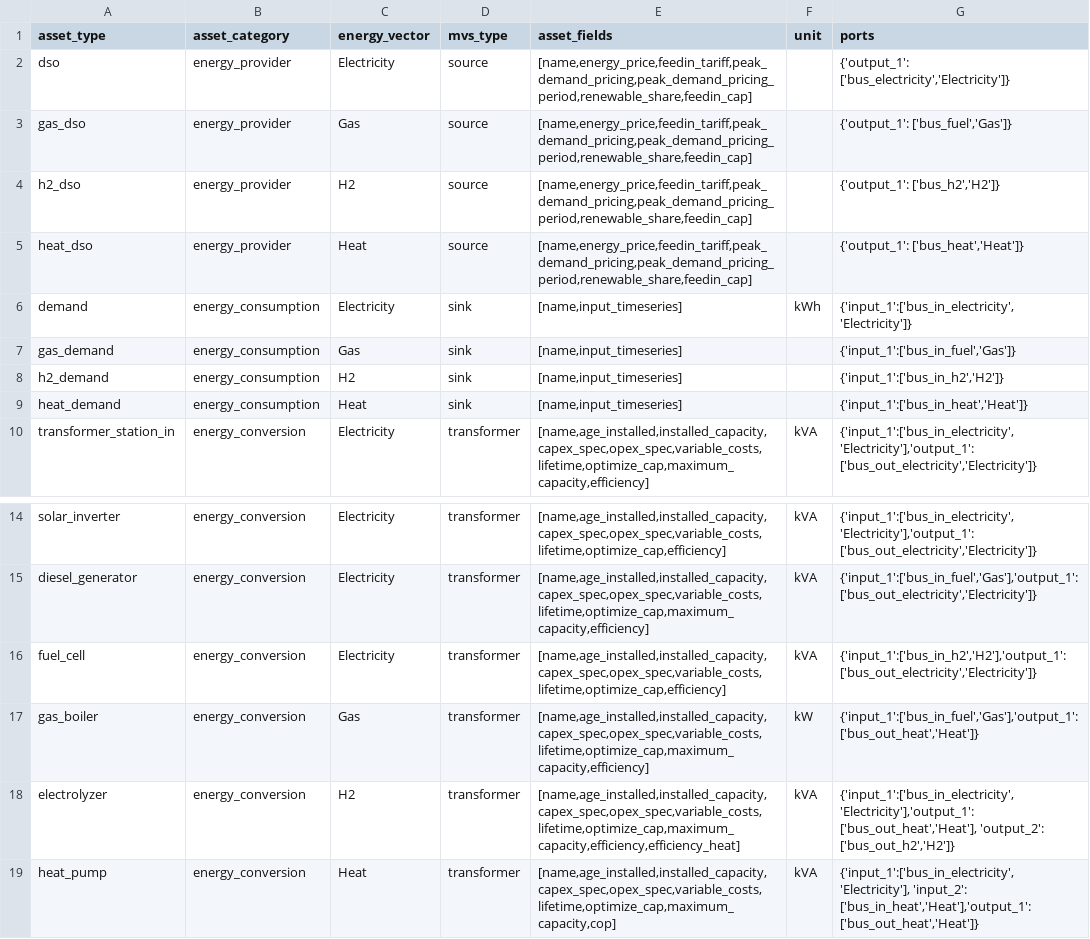
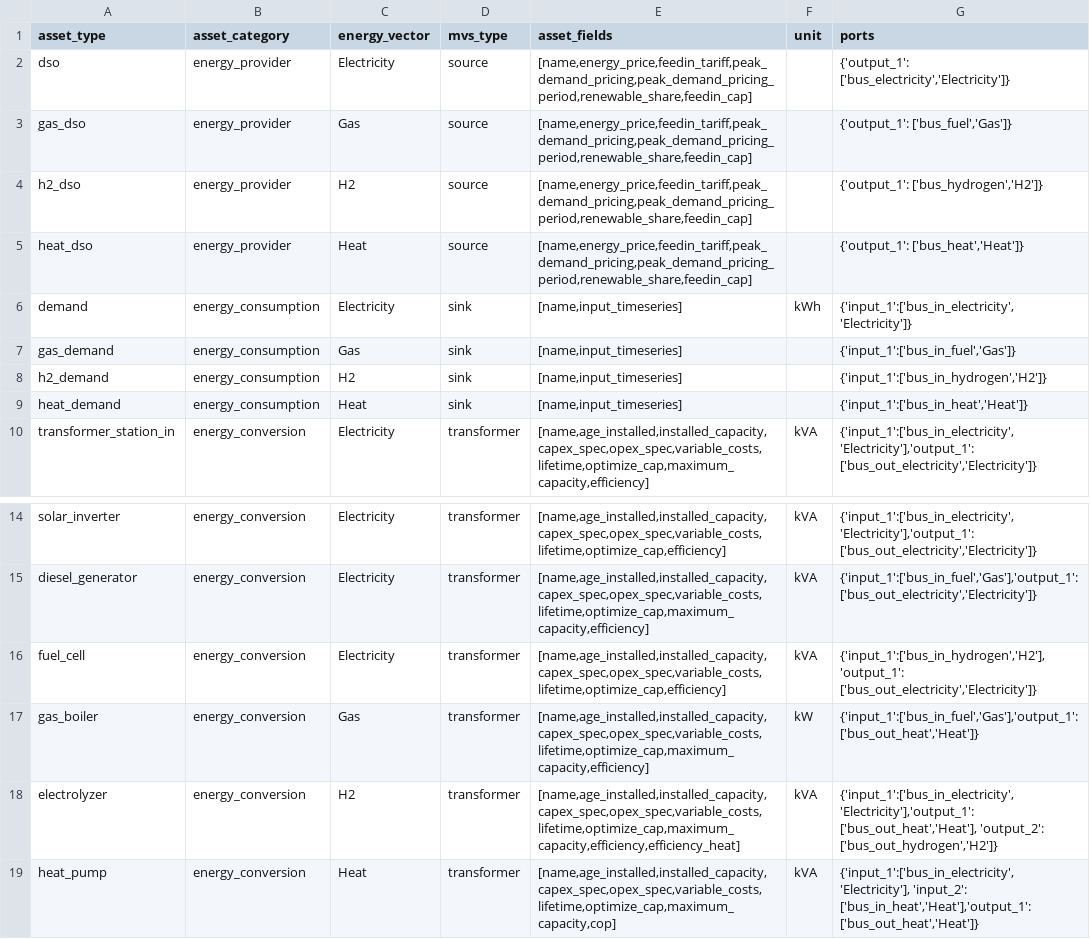
Before and after one commit to open-plan-tool/gui, a CSV file: app/resources/assettypes_list.csv, drawn as a sheet; only a part is shown, gaps mark what is left out.

Commit message:
Fix bus names for h2 components

```diff
--- a/app/resources/assettypes_list.csv
+++ b/app/resources/assettypes_list.csv
@@ -3,3 +3,3 @@ dso,energy_provider,Electricity,source,"[name,energy_price,feedin_tariff,peak_de
 gas_dso,energy_provider,Gas,source,"[name,energy_price,feedin_tariff,peak_demand_pricing,peak_demand_pricing_period,renewable_share,feedin_cap]",,"{'output_1': ['bus_fuel','Gas']}"
-h2_dso,energy_provider,H2,source,"[name,energy_price,feedin_tariff,peak_demand_pricing,peak_demand_pricing_period,renewable_share,feedin_cap]",,"{'output_1': ['bus_h2','H2']}"
+h2_dso,energy_provider,H2,source,"[name,energy_price,feedin_tariff,peak_demand_pricing,peak_demand_pricing_period,renewable_share,feedin_cap]",,"{'output_1': ['bus_hydrogen','H2']}"
 heat_dso,energy_provider,Heat,source,"[name,energy_price,feedin_tariff,peak_demand_pricing,peak_demand_pricing_period,renewable_share,feedin_cap]",,"{'output_1': ['bus_heat','Heat']}"
@@ -7,3 +7,3 @@ demand,energy_consumption,Electricity,sink,"[name,input_timeseries]",kWh,"{'inpu
 gas_demand,energy_consumption,Gas,sink,"[name,input_timeseries]",,"{'input_1':['bus_in_fuel','Gas']}"
-h2_demand,energy_consumption,H2,sink,"[name,input_timeseries]",,"{'input_1':['bus_in_h2','H2']}"
+h2_demand,energy_consumption,H2,sink,"[name,input_timeseries]",,"{'input_1':['bus_in_hydrogen','H2']}"
 heat_demand,energy_consumption,Heat,sink,"[name,input_timeseries]",,"{'input_1':['bus_in_heat','Heat']}"
@@ -15,5 +15,5 @@ solar_inverter,energy_conversion,Electricity,transformer,"[name,age_installed,in
 diesel_generator,energy_conversion,Electricity,transformer,"[name,age_installed,installed_capacity,capex_spec,opex_spec,variable_costs,lifetime,optimize_cap,maximum_capacity,efficiency]",kVA,"{'input_1':['bus_in_fuel','Gas'],'output_1': ['bus_out_electricity','Electricity']}"
-fuel_cell,energy_conversion,Electricity,transformer,"[name,age_installed,installed_capacity,capex_spec,opex_spec,variable_costs,lifetime,optimize_cap,efficiency]",kVA,"{'input_1':['bus_in_h2','H2'],'output_1': ['bus_out_electricity','Electricity']}"
+fuel_cell,energy_conversion,Electricity,transformer,"[name,age_installed,installed_capacity,capex_spec,opex_spec,variable_costs,lifetime,optimize_cap,efficiency]",kVA,"{'input_1':['bus_in_hydrogen','H2'],'output_1': ['bus_out_electricity','Electricity']}"
 gas_boiler,energy_conversion,Gas,transformer,"[name,age_installed,installed_capacity,capex_spec,opex_spec,variable_costs,lifetime,optimize_cap,maximum_capacity,efficiency]",kW,"{'input_1':['bus_in_fuel','Gas'],'output_1': ['bus_out_heat','Heat']}"
-electrolyzer,energy_conversion,H2,transformer,"[name,age_installed,installed_capacity,capex_spec,opex_spec,variable_costs,lifetime,optimize_cap,maximum_capacity,efficiency,efficiency_heat]",kVA,"{'input_1':['bus_in_electricity','Electricity'],'output_1': ['bus_out_heat','Heat'], 'output_2': ['bus_out_h2','H2']}"
+electrolyzer,energy_conversion,H2,transformer,"[name,age_installed,installed_capacity,capex_spec,opex_spec,variable_costs,lifetime,optimize_cap,maximum_capacity,efficiency,efficiency_heat]",kVA,"{'input_1':['bus_in_electricity','Electricity'],'output_1': ['bus_out_heat','Heat'], 'output_2': ['bus_out_hydrogen','H2']}"
 heat_pump,energy_conversion,Heat,transformer,"[name,age_installed,installed_capacity,capex_spec,opex_spec,variable_costs,lifetime,optimize_cap,maximum_capacity,cop]",kVA,"{'input_1':['bus_in_electricity','Electricity'], 'input_2': ['bus_in_heat','Heat'],'output_1': ['bus_out_heat','Heat']}"
```
